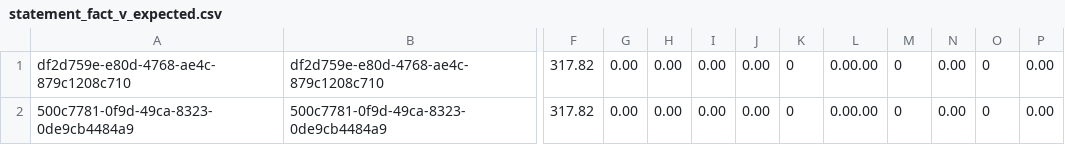
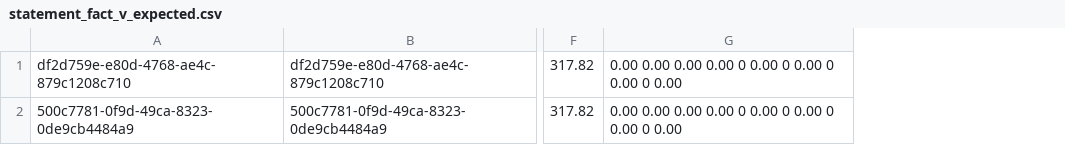
Before and after one commit to dwp/dataworks-behavioural-framework, a CSV file: src/fixture-data/functional-tests/snapshot_data/expected/statement_fact_v_expected.csv, drawn as a sheet; only a part is shown, gaps mark what is left out; removed rows and columns are numbered as before the commit, all else as after; the diff names each change by its address in the sheet, - before the commit and + after, or states it on an @@ line.

Commit message:
expected with extra 0's
Signed-off-by: Mark <mark.stevens@infinityworks.com>

```diff
--- a/src/fixture-data/functional-tests/snapshot_data/expected/statement_fact_v_expected.csv
+++ b/src/fixture-data/functional-tests/snapshot_data/expected/statement_fact_v_expected.csv
-column G, rows 1-2: 0.00 | 0.00
-column H, rows 1-2: 0.00 | 0.00
-column I, rows 1-2: 0.00 | 0.00
-column J, rows 1-2: 0.00 | 0.00
-column K, rows 1-2: 0 | 0
-column L, rows 1-2: 0.00.00 | 0.00.00
-column M, rows 1-2: 0 | 0
-column N, rows 1-2: 0.00 | 0.00
-column O, rows 1-2: 0 | 0
-column P, rows 1-2: 0.00 | 0.00
+column G, rows 1-2: 0.00 0.00 0.00 0.00 0 0.00 0 0.00 0 0.00 0 0.00 | 0.00 0.00 0.00 0.00 0 0.00 0 0.00 0 0.00 0 0.00
```
